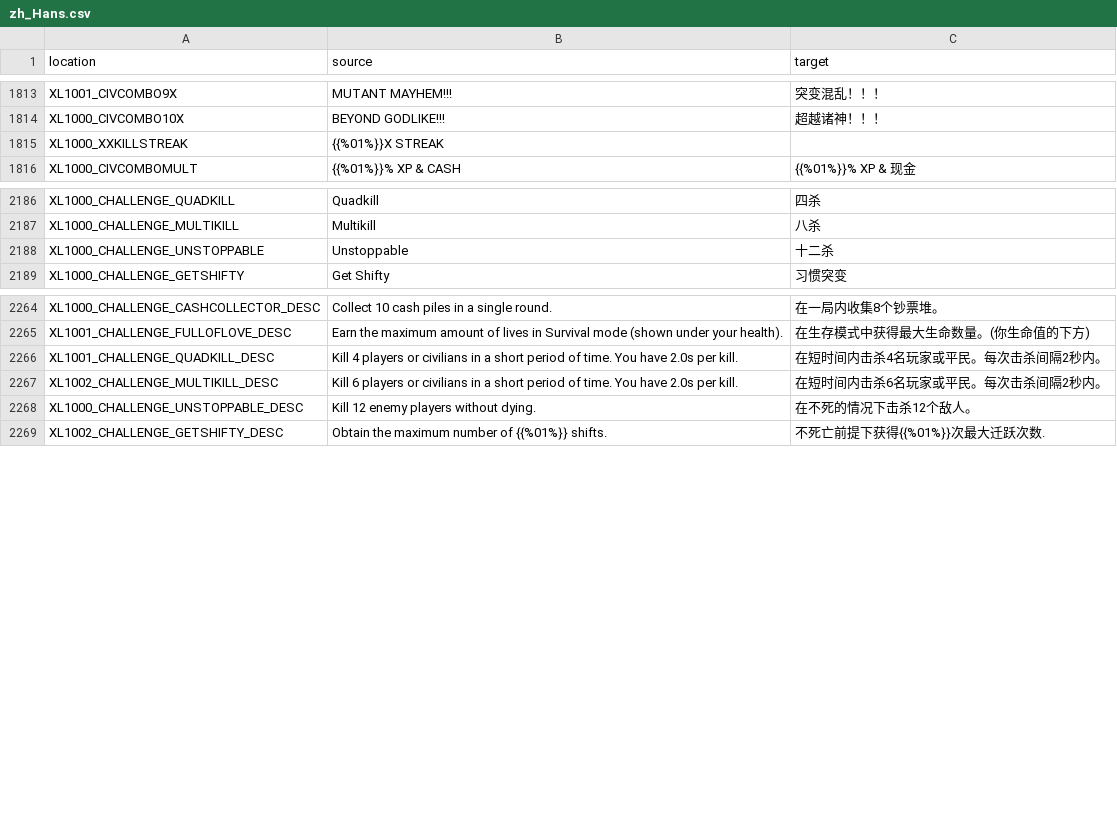
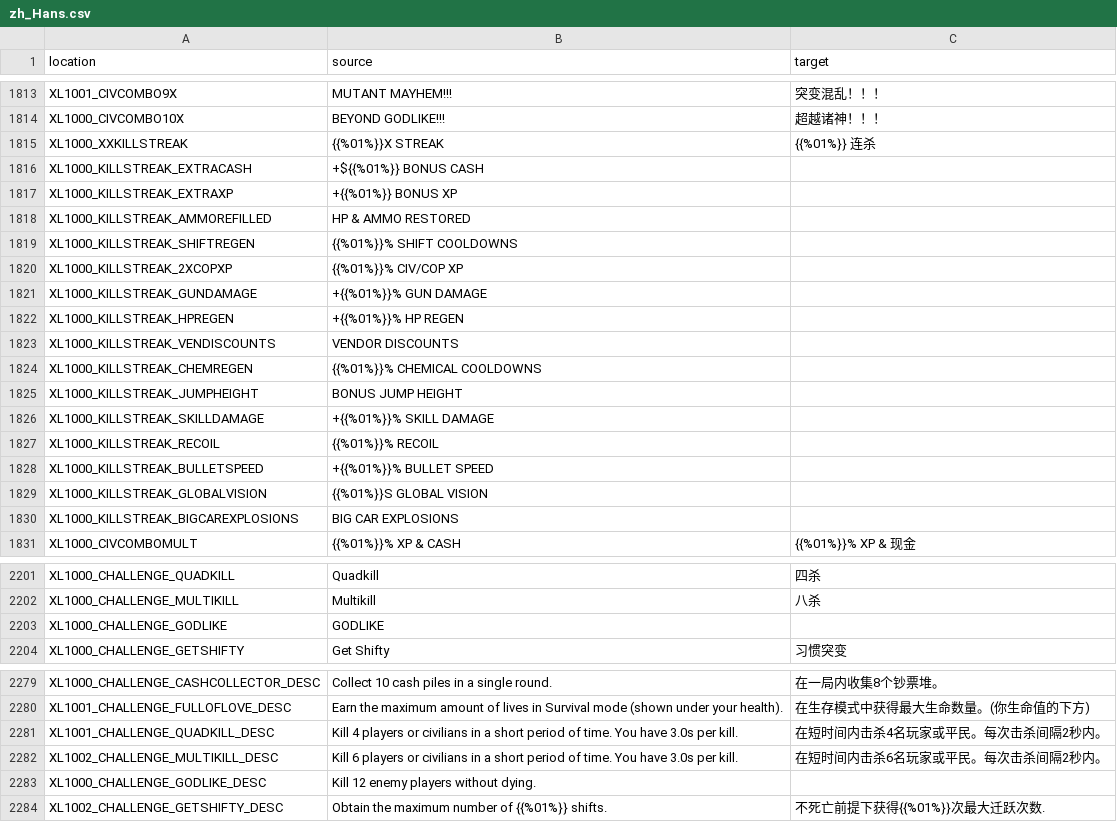
Before and after one commit to bencelot/GeneshiftTranslations, a CSV file: zh_Hans.csv, drawn as a sheet; only a part is shown, gaps mark what is left out; the diff covers the shown part only.

```diff
--- a/zh_Hans.csv
+++ b/zh_Hans.csv
@@ -1814,3 +1814,18 @@
 "XL1000_CIVCOMBO10X","BEYOND GODLIKE!!!","超越诸神！！！"
-"XL1000_XXKILLSTREAK","{{%01%}}X STREAK",""
+"XL1000_XXKILLSTREAK","{{%01%}}X STREAK","{{%01%}} 连杀"
+"XL1000_KILLSTREAK_EXTRACASH","+${{%01%}} BONUS CASH",""
+"XL1000_KILLSTREAK_EXTRAXP","+{{%01%}} BONUS XP",""
+"XL1000_KILLSTREAK_AMMOREFILLED","HP & AMMO RESTORED",""
+"XL1000_KILLSTREAK_SHIFTREGEN","{{%01%}}% SHIFT COOLDOWNS",""
+"XL1000_KILLSTREAK_2XCOPXP","{{%01%}}% CIV/COP XP",""
+"XL1000_KILLSTREAK_GUNDAMAGE","+{{%01%}}% GUN DAMAGE",""
+"XL1000_KILLSTREAK_HPREGEN","+{{%01%}}% HP REGEN",""
+"XL1000_KILLSTREAK_VENDISCOUNTS","VENDOR DISCOUNTS",""
+"XL1000_KILLSTREAK_CHEMREGEN","{{%01%}}% CHEMICAL COOLDOWNS",""
+"XL1000_KILLSTREAK_JUMPHEIGHT","BONUS JUMP HEIGHT",""
+"XL1000_KILLSTREAK_SKILLDAMAGE","+{{%01%}}% SKILL DAMAGE",""
+"XL1000_KILLSTREAK_RECOIL","{{%01%}}% RECOIL",""
+"XL1000_KILLSTREAK_BULLETSPEED","+{{%01%}}% BULLET SPEED",""
+"XL1000_KILLSTREAK_GLOBALVISION","{{%01%}}S GLOBAL VISION",""
+"XL1000_KILLSTREAK_BIGCAREXPLOSIONS","BIG CAR EXPLOSIONS",""
 "XL1000_CIVCOMBOMULT","{{%01%}}% XP & CASH","{{%01%}}% XP & 现金"
@@ -2187,3 +2202,3 @@
 "XL1000_CHALLENGE_MULTIKILL","Multikill","八杀"
-"XL1000_CHALLENGE_UNSTOPPABLE","Unstoppable","十二杀"
+"XL1000_CHALLENGE_GODLIKE","GODLIKE",""
 "XL1000_CHALLENGE_GETSHIFTY","Get Shifty","习惯突变"
@@ -2265,5 +2280,5 @@
 "XL1001_CHALLENGE_FULLOFLOVE_DESC","Earn the maximum amount of lives in Survival mode (shown under your health).","在生存模式中获得最大生命数量。(你生命值的下方)"
-"XL1001_CHALLENGE_QUADKILL_DESC","Kill 4 players or civilians in a short period of time. You have 2.0s per kill.","在短时间内击杀4名玩家或平民。每次击杀间隔2秒内。"
-"XL1002_CHALLENGE_MULTIKILL_DESC","Kill 6 players or civilians in a short period of time. You have 2.0s per kill.","在短时间内击杀6名玩家或平民。每次击杀间隔2秒内。"
-"XL1000_CHALLENGE_UNSTOPPABLE_DESC","Kill 12 enemy players without dying.","在不死的情况下击杀12个敌人。"
+"XL1001_CHALLENGE_QUADKILL_DESC","Kill 4 players or civilians in a short period of time. You have 3.0s per kill.","在短时间内击杀4名玩家或平民。每次击杀间隔2秒内。"
+"XL1002_CHALLENGE_MULTIKILL_DESC","Kill 6 players or civilians in a short period of time. You have 3.0s per kill.","在短时间内击杀6名玩家或平民。每次击杀间隔2秒内。"
+"XL1000_CHALLENGE_GODLIKE_DESC","Kill 12 enemy players without dying.",""
 "XL1002_CHALLENGE_GETSHIFTY_DESC","Obtain the maximum number of {{%01%}} shifts.","不死亡前提下获得{{%01%}}次最大迁跃次数."
```
Also changed, not shown: 2 added rows, 2 removed rows and 22 edited cells elsewhere in this file, en.csv, es.csv, 8 other files.
